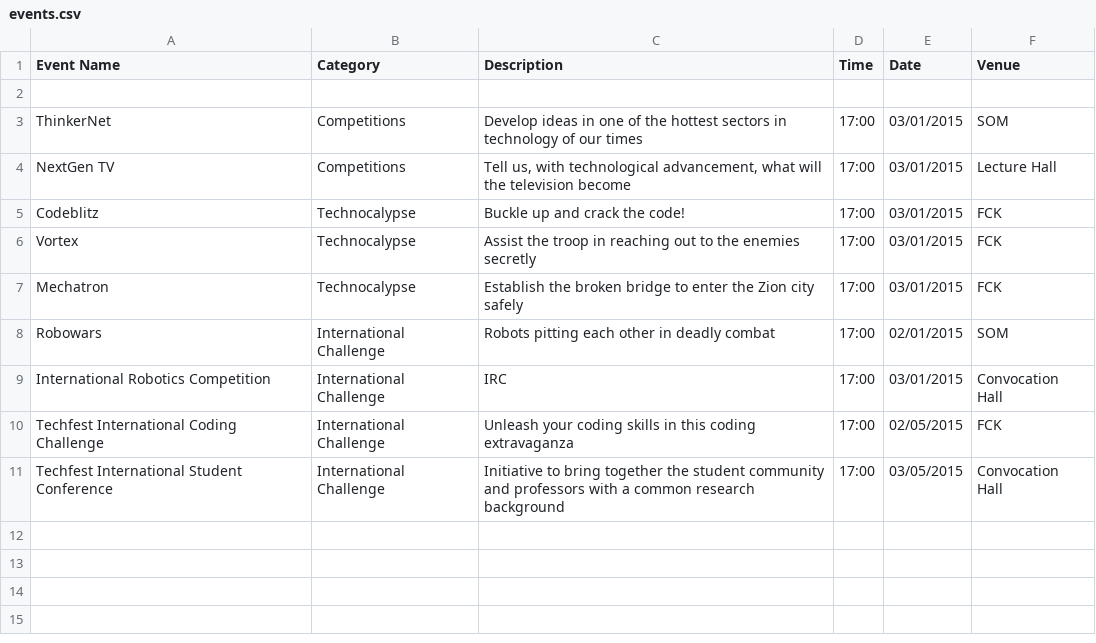
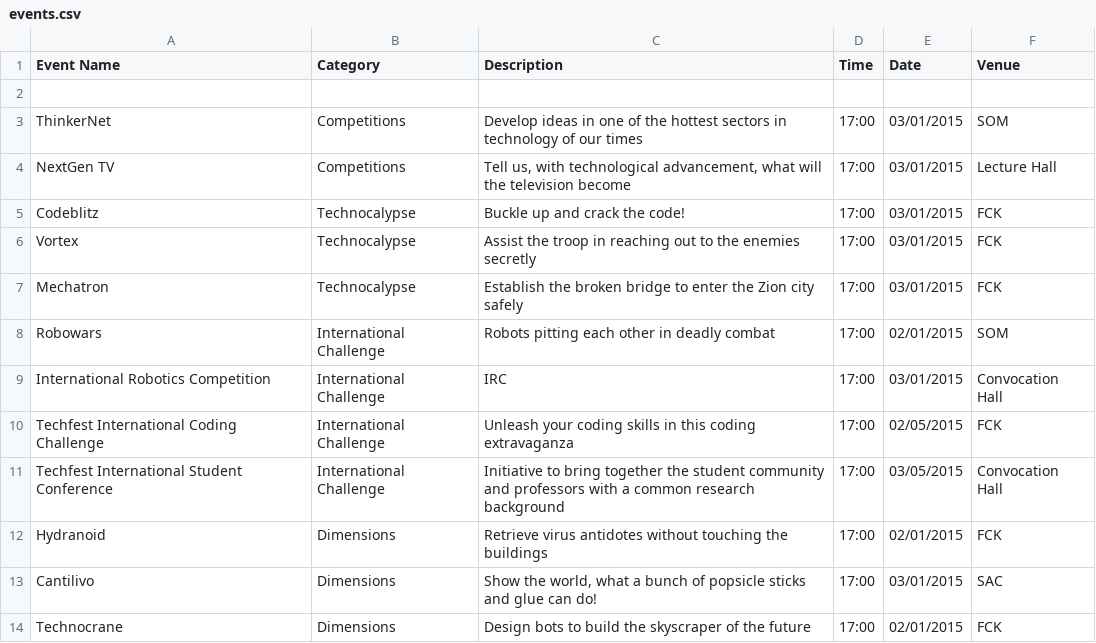
Before and after one commit to meetps/TechFest2k15, a CSV file: app/src/main/assets/events.csv, drawn as a sheet.

Commit message:
Add Dimensions details

```diff
--- a/app/src/main/assets/events.csv
+++ b/app/src/main/assets/events.csv
@@ -11 +11,4 @@ Techfest International Coding Challenge;International Challenge;Unleash your cod
 Techfest International Student Conference;International Challenge;Initiative to bring together the student community and professors with a common research background;17:00;03/05/2015;Convocation Hall
+Hydranoid;Dimensions;Retrieve virus antidotes without touching the buildings;17:00;02/01/2015;FCK
+Cantilivo;Dimensions;Show the world, what a bunch of popsicle sticks and glue can do!;17:00;03/01/2015;SAC
+Technocrane;Dimensions;Design bots to build the skyscraper of the future;17:00;02/01/2015;FCK
```
Also changed, not shown: 6 other files.
